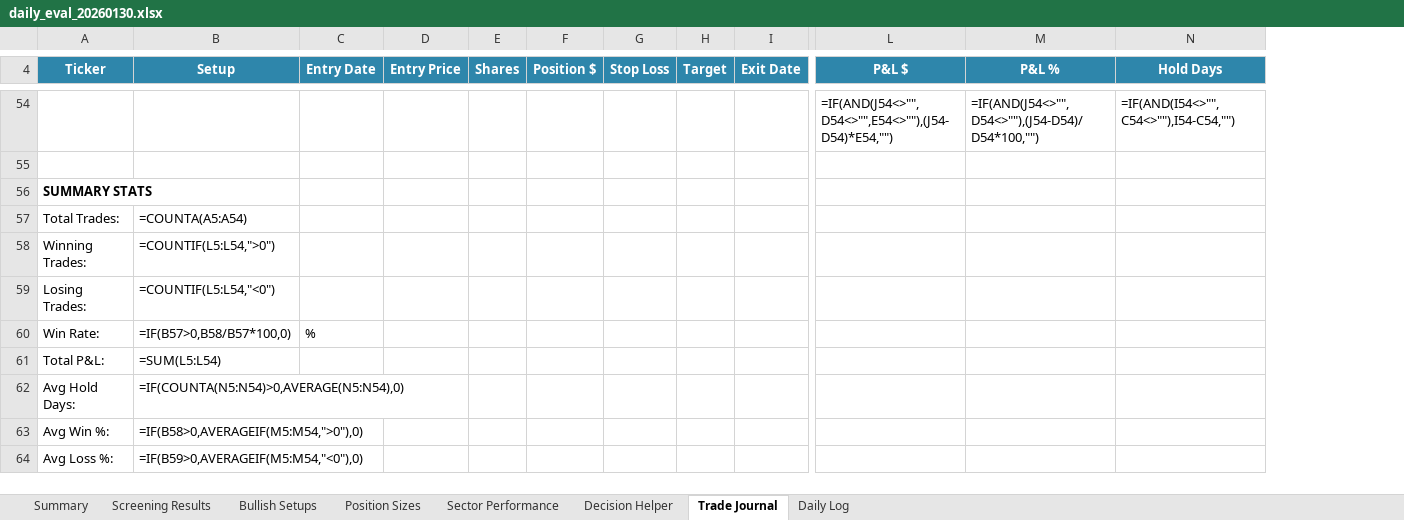
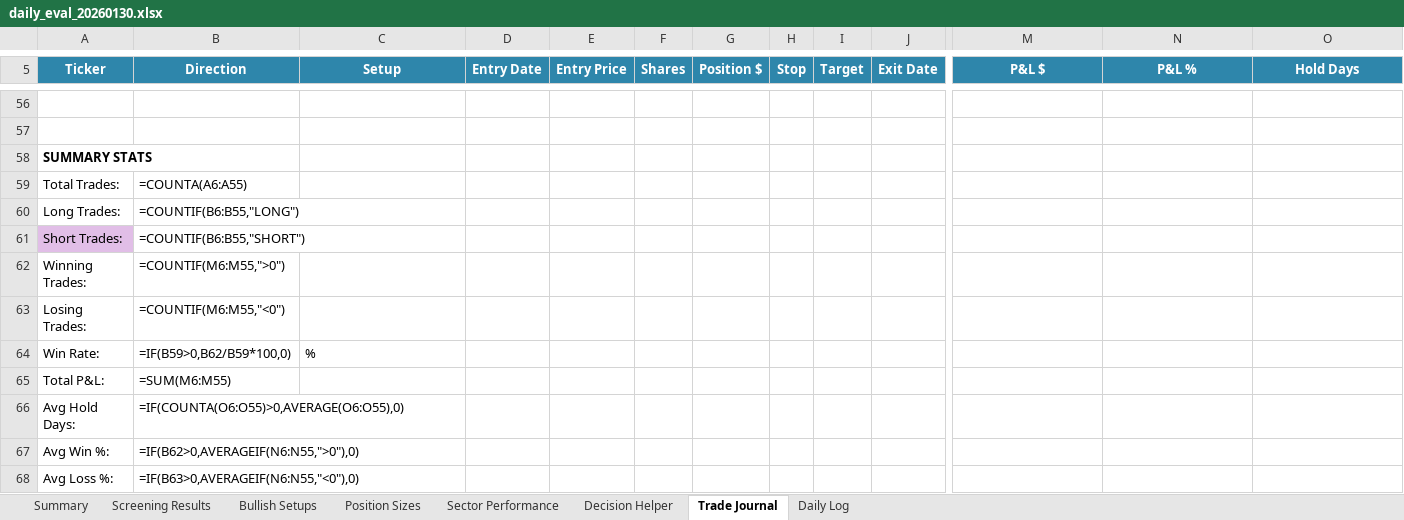
Before and after one commit to trucinski-portfolio/unlv-investment-challenge, an Excel workbook: output/daily_eval_20260130.xlsx, sheet Trade Journal, drawn as a sheet; only a part is shown, gaps mark what is left out; values as stored, in another font and other column widths than the file's, no borders; formulas without a stored value are shown as written; conditional formats not drawn; removed rows and columns are numbered as before the commit, all else as after; rows hold the shown columns only; the diff covers the shown part only; the diff names each change by its address in the sheet, - before the commit and + after, or states it on an @@ line.

```diff
--- a/output/daily_eval_20260130.xlsx (sheet Trade Journal)
+++ b/output/daily_eval_20260130.xlsx (sheet Trade Journal)
+column B (Direction), row 59: =COUNTA(A6:A55); rows 62-68: =COUNTIF(M6:M55,">0") | =COUNTIF(M6:M55,"<0") | =IF(B59>0,B62/B59*100,0) | =SUM(M6:M55) | =IF(COUNTA(O6:O55)>0,AVERAGE(O6:O55),0) | =IF(B62>0,AVERAGEIF(N6:N55,">0"),0) | =IF(B63>0,AVERAGEIF(N6:N55,"<0"),0)
-column G (Stop Loss), empty
+column H (Stop), empty
-row 56:  |  |  |  |  |  |  |  |  | =IF(AND(J54<>"",D54<>"",E54<>""),(J54-D54)*E54,"") | =IF(AND(J54<>"",D54<>""),(J54-D54)/D54*100,"") | =IF(AND(I54<>"",C54<>""),I54-C54,"")
+row 56: (empty)
-C59 (Setup): =COUNTA(A5:A54)
+C59 (Setup): (empty)
+row 60: Long Trades: | =COUNTIF(B6:B55,"LONG")
+row 61: Short Trades: | =COUNTIF(B6:B55,"SHORT")
-C62 (Setup): =COUNTIF(L5:L54,">0")
+C62 (Setup): (empty)
-C63 (Setup): =COUNTIF(L5:L54,"<0")
+C63 (Setup): (empty)
-C64 (Setup): =IF(B57>0,B58/B57*100,0)
+C64 (Setup): %
-D64 (Entry Date): %
+D64 (Entry Date): (empty)
-C65 (Setup): =SUM(L5:L54)
+C65 (Setup): (empty)
-C66 (Setup): =IF(COUNTA(N5:N54)>0,AVERAGE(N5:N54),0)
+C66 (Setup): (empty)
-C67 (Setup): =IF(B58>0,AVERAGEIF(M5:M54,">0"),0)
+C67 (Setup): (empty)
-C68 (Setup): =IF(B59>0,AVERAGEIF(M5:M54,"<0"),0)
+C68 (Setup): (empty)
```
Also changed, not shown: 51 added rows, 49 removed rows, 2 edited cells and merged cells elsewhere in this sheet, sheet Screening Results, sheet Decision Helper, sheet Bullish Setups, sheet Sector Performance, sheet Daily Log, sheet Summary, 45 other files.
